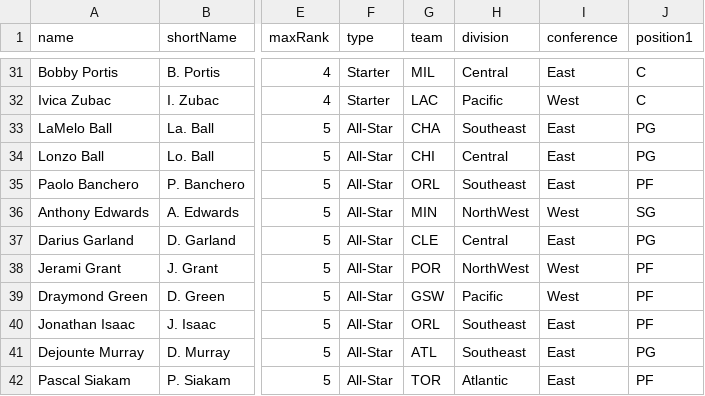
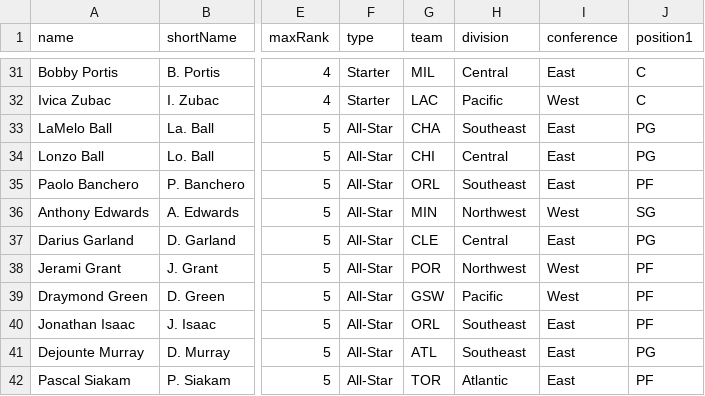
Before and after one commit to naw-db/naw-db.github.io, a CSV file: content/data/players.csv, drawn as a sheet; only a part is shown, gaps mark what is left out; the diff covers the shown part only; the diff names each change by its address in the sheet, - before the commit and + after, or states it on an @@ line.

Commit message:
Corrected division name from NorthWest to Northwest.

```diff
--- a/content/data/players.csv
+++ b/content/data/players.csv
-H36 (division): NorthWest
+H36 (division): Northwest
-H38 (division): NorthWest
+H38 (division): Northwest
```
Also changed, not shown: 11 edited cells elsewhere in this file.
